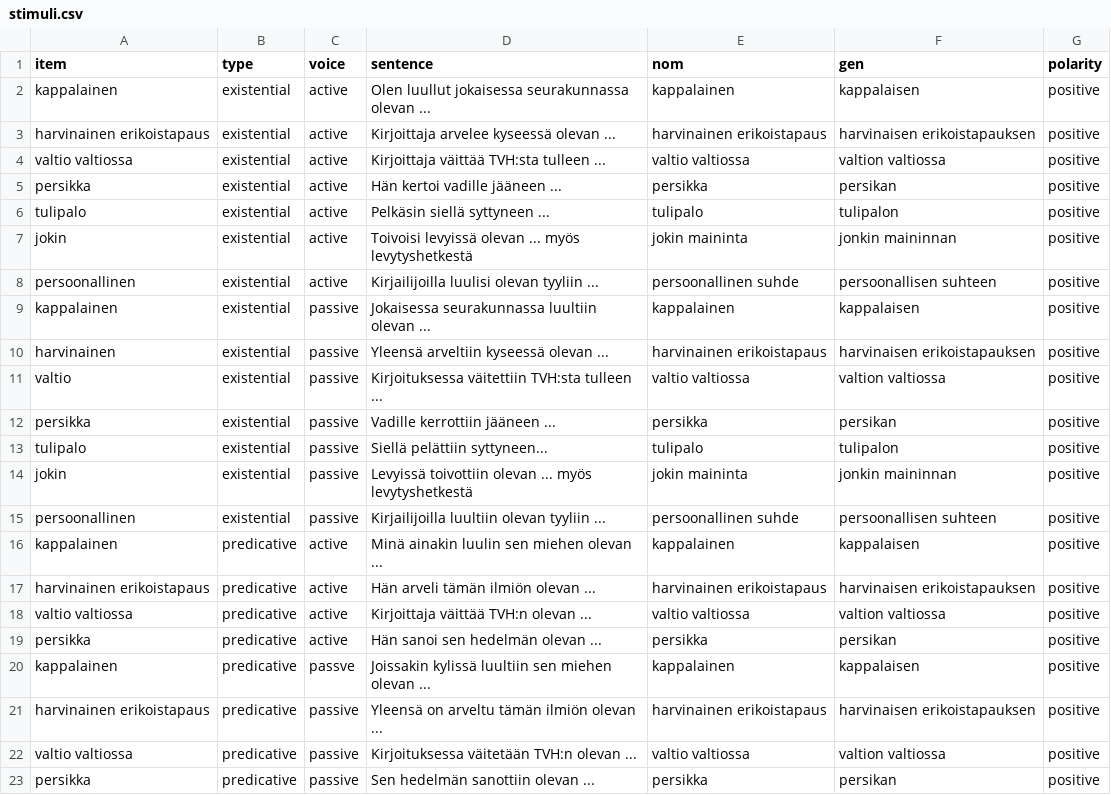
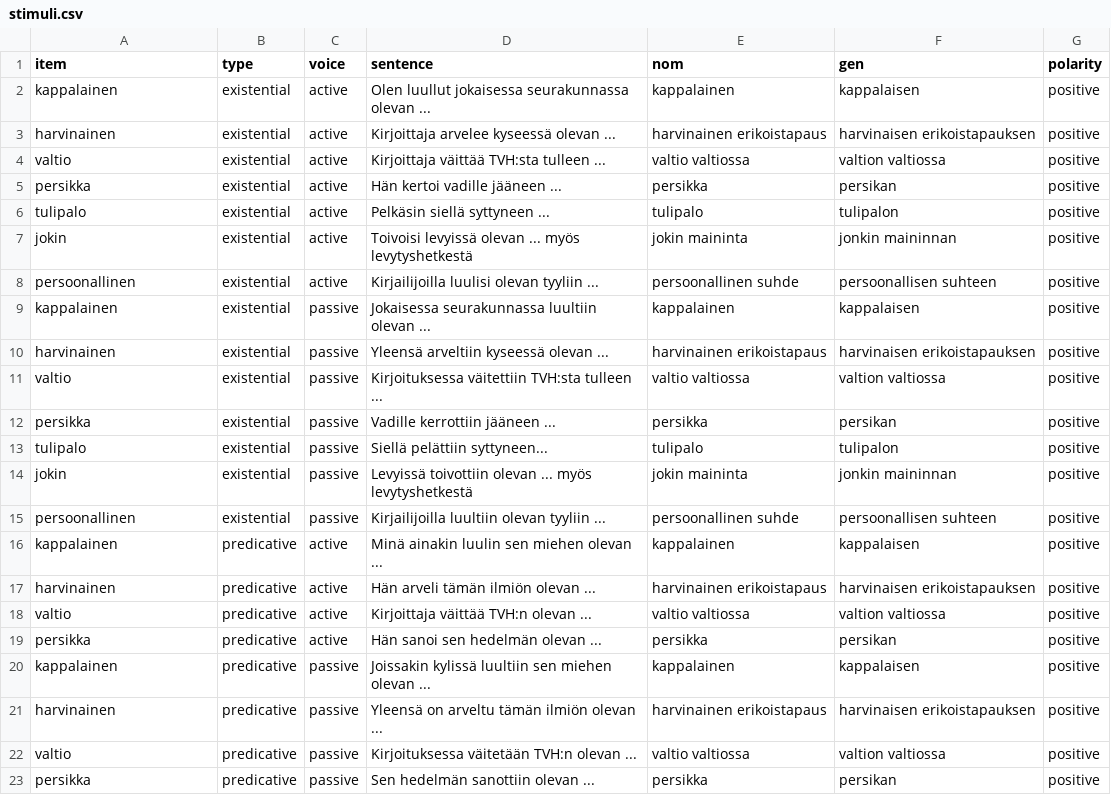
Before and after one commit to BranPap/itkonen-replication, a CSV file: experiment/stimuli/stimuli.csv, drawn as a sheet; the diff names each change by its address in the sheet, - before the commit and + after, or states it on an @@ line.

Commit message:
added analysis script, updated typos in stims

```diff
--- a/experiment/stimuli/stimuli.csv
+++ b/experiment/stimuli/stimuli.csv
-A3 (item): harvinainen erikoistapaus
+A3 (item): harvinainen
-A4 (item): valtio valtiossa
+A4 (item): valtio
-A17 (item): harvinainen erikoistapaus
+A17 (item): harvinainen
-A18 (item): valtio valtiossa
+A18 (item): valtio
-C20 (voice): passve
+C20 (voice): passive
-A21 (item): harvinainen erikoistapaus
+A21 (item): harvinainen
-A22 (item): valtio valtiossa
+A22 (item): valtio
```
Also changed, not shown: experiment/stimuli/neg-itkonen-stims.csv, 6 other files.
